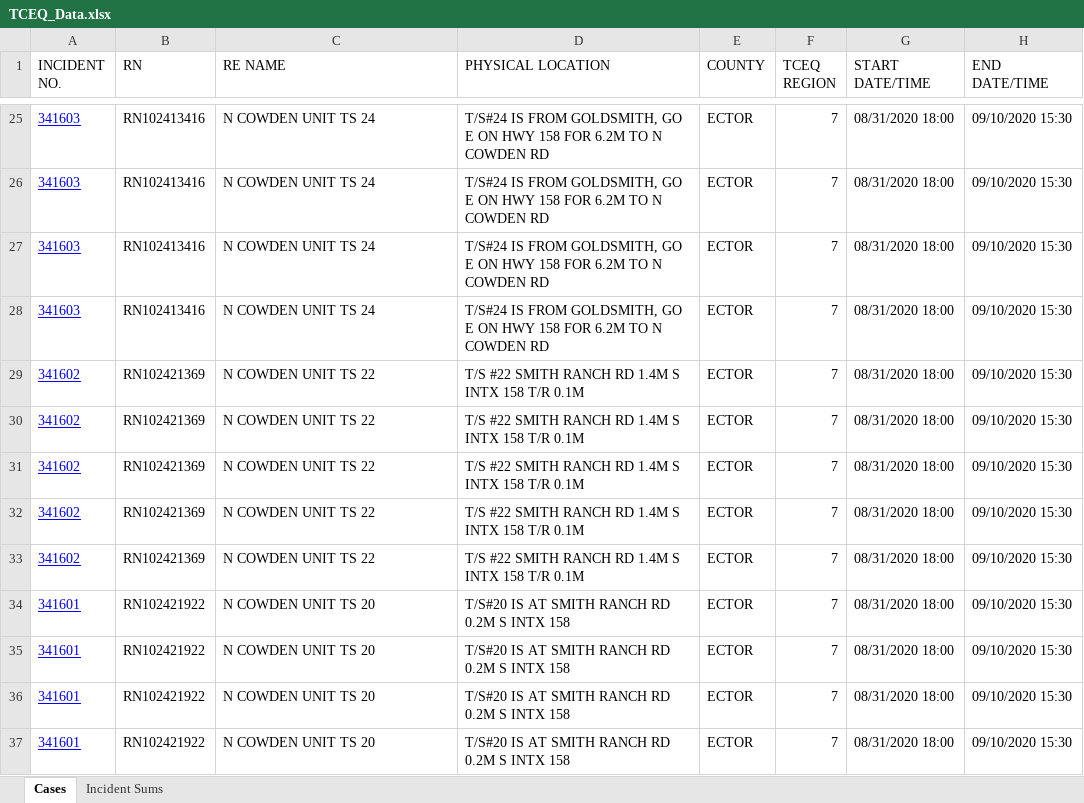
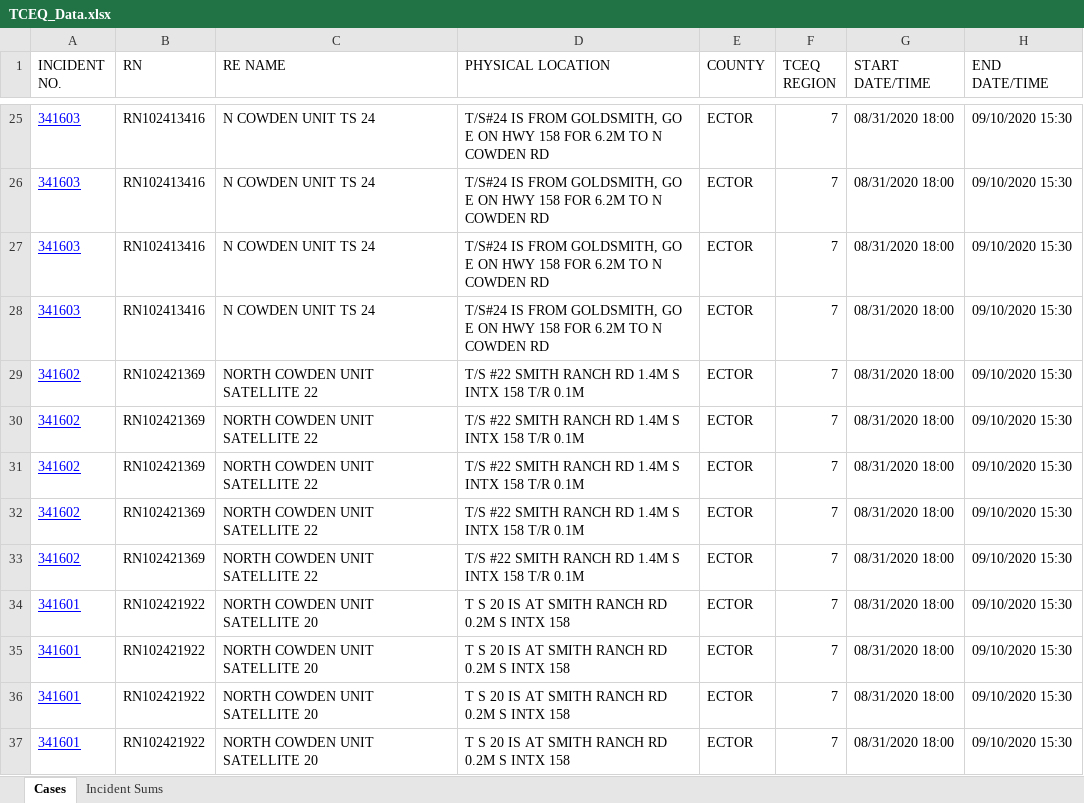
Before and after one commit to dweiss/PublicCitizen_Project, an Excel workbook: TCEQ_Data.xlsx, sheet Cases, drawn as a sheet; only a part is shown, gaps mark what is left out; values as stored, in another font and other column widths than the file's, no borders; the diff covers the shown part only; the diff names each change by its address in the sheet, - before the commit and + after, or states it on an @@ line.

```diff
--- a/TCEQ_Data.xlsx (sheet Cases)
+++ b/TCEQ_Data.xlsx (sheet Cases)
-C29:C33 (RE NAME): N COWDEN UNIT TS 22
+C29:C33 (RE NAME): NORTH COWDEN UNIT SATELLITE 22
-C34:C37 (RE NAME): N COWDEN UNIT TS 20
+C34:C37 (RE NAME): NORTH COWDEN UNIT SATELLITE 20
-D34:D37 (PHYSICAL LOCATION): T/S#20 IS AT SMITH RANCH RD 0.2M S INTX 158
+D34:D37 (PHYSICAL LOCATION): T S 20 IS AT SMITH RANCH RD 0.2M S INTX 158
```
Also changed, not shown: 292 edited cells elsewhere in this sheet, 4 other files.
